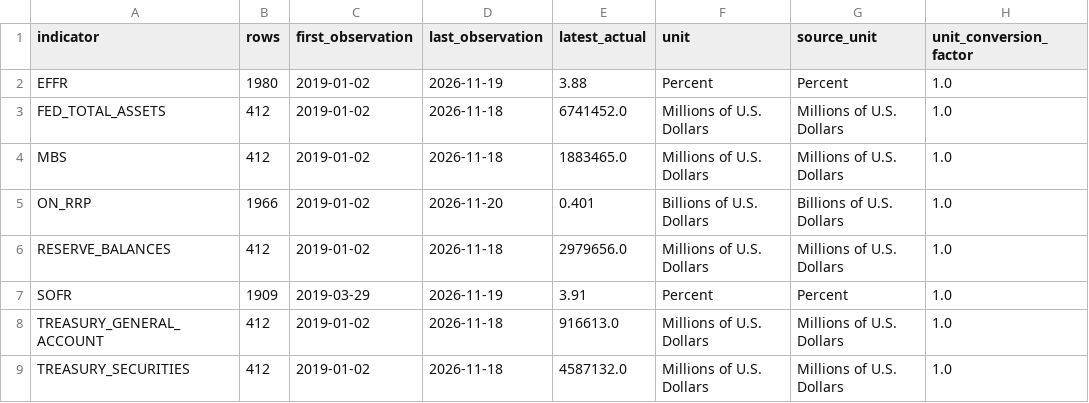
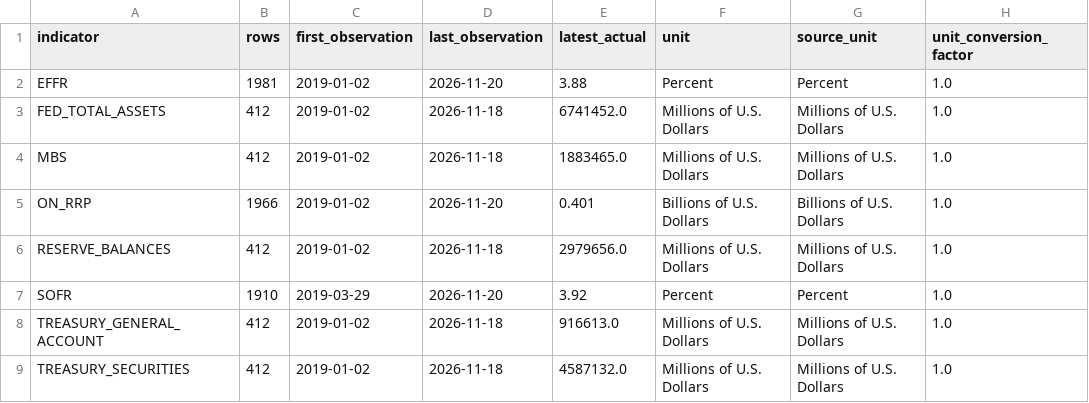
Before and after one commit to mohamednossaoui-max/US500-Macro-Intelligence, a CSV file: public_data/liquidity_historical_collection_summary_v1.csv, drawn as a sheet; only a part is shown; the diff names each change by its address in the sheet, - before the commit and + after, or states it on an @@ line.

```diff
--- a/public_data/liquidity_historical_collection_summary_v1.csv
+++ b/public_data/liquidity_historical_collection_summary_v1.csv
-B2 (rows): 1980
+B2 (rows): 1981
-D2 (last_observation): 2026-11-19
+D2 (last_observation): 2026-11-20
-B7 (rows): 1909
+B7 (rows): 1910
-D7 (last_observation): 2026-11-19
+D7 (last_observation): 2026-11-20
-E7 (latest_actual): 3.91
+E7 (latest_actual): 3.92
```
Also changed, not shown: public_data/earnings_market_reaction_v3.csv, public_data/liquidity_intelligence_summary_v1.csv, 24 other files.
